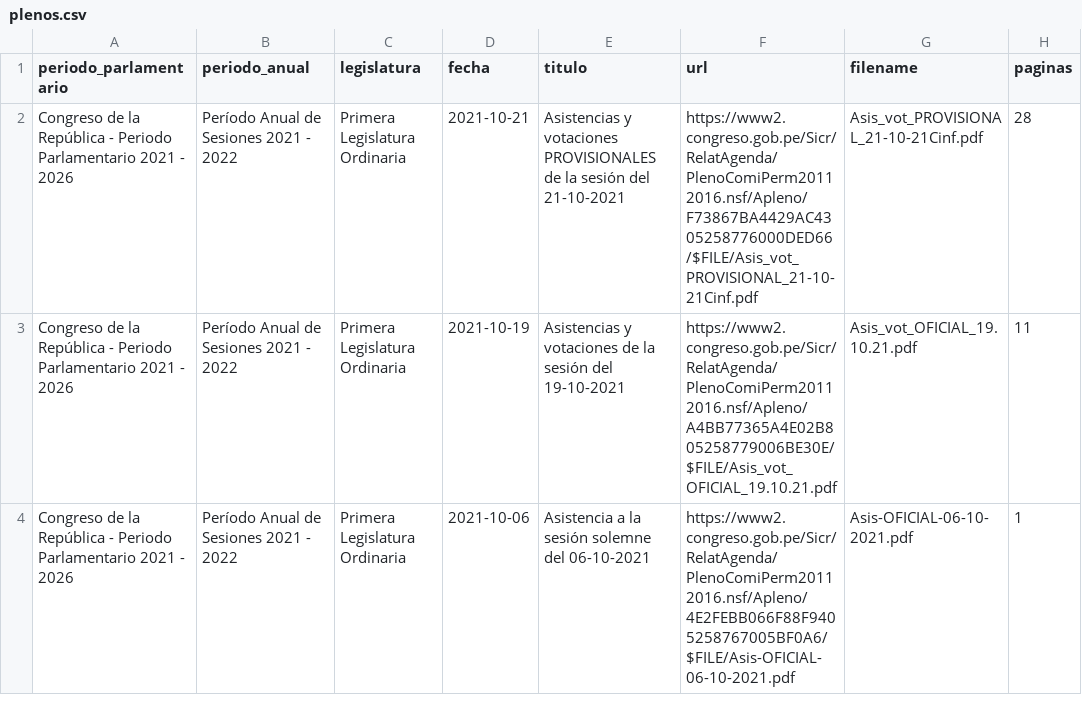
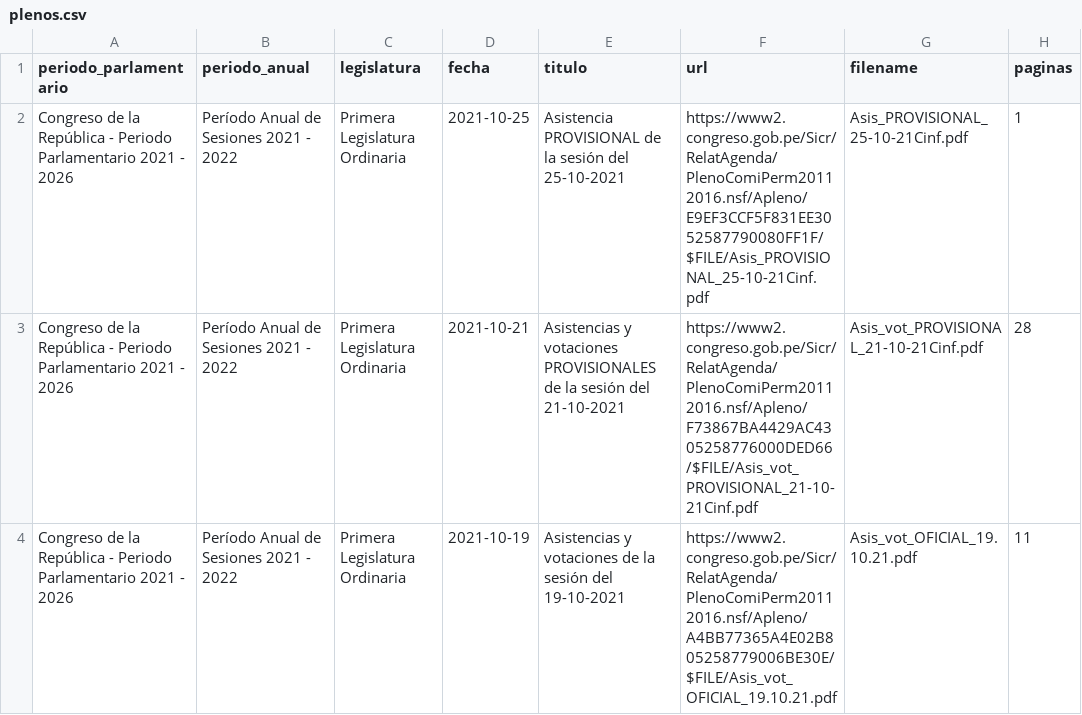
Before and after one commit to openpolitica/congreso-pleno, a CSV file: plenos.csv, drawn as a sheet; only a part is shown; the shorter side is filled out with more unchanged rows; the diff names each change by its address in the sheet, - before the commit and + after, or states it on an @@ line.

```diff
--- a/plenos.csv
+++ b/plenos.csv
+row 2: Congreso de la República - Periodo Parlamentario 2021 - 2026 | Período Anual de Sesiones 2021 - 2022 | Primera Legislatura Ordinaria | 2021-10-25 | Asistencia PROVISIONAL de la sesión del 25-10-2021 | https://www2.congreso.gob.pe/Sicr/RelatAgenda/PlenoComiPerm20112016.nsf/Apleno/E9EF3CCF5F831EE3052587790080FF1F/$FILE/Asis_PROVISIONAL_25-10-21Cinf.pdf | Asis_PROVISIONAL_25-10-21Cinf.pdf | 1
```
Also changed, not shown: 1 other file.
